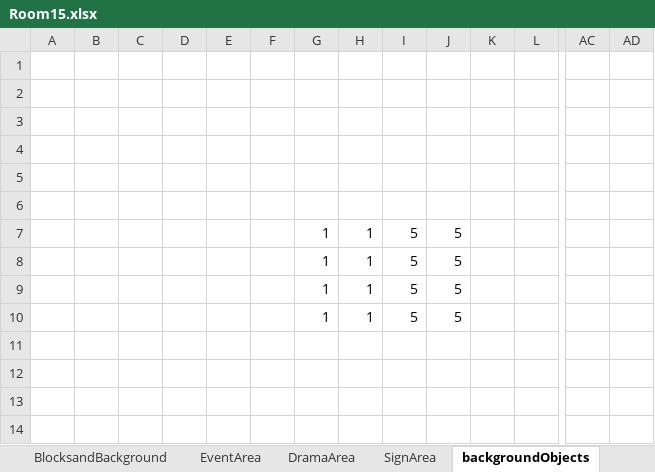
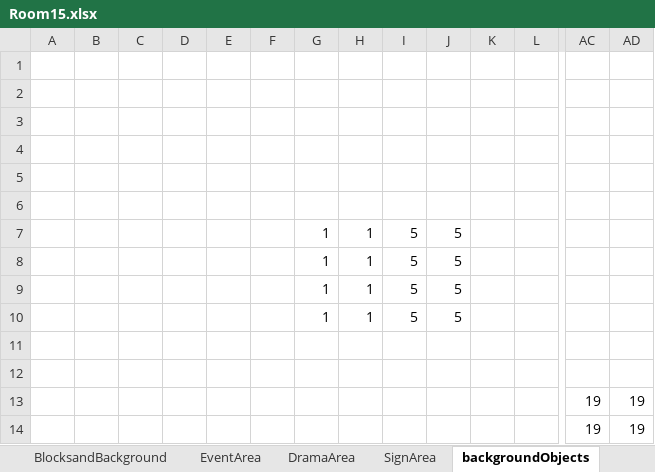
Before and after one commit to Ri-Nai/Portal-2D, an Excel workbook: assets/stages/maps/MapEditor/Room15.xlsx, sheet backgroundObjects, drawn as a sheet; only a part is shown, gaps mark what is left out; values as stored, in another font and other column widths than the file's, no borders; rows hold the shown columns only; the diff names each change by its address in the sheet, - before the commit and + after, or states it on an @@ line.

```diff
--- a/assets/stages/maps/MapEditor/Room15.xlsx (sheet backgroundObjects)
+++ b/assets/stages/maps/MapEditor/Room15.xlsx (sheet backgroundObjects)
+row 11: (empty)
+row 12: (empty)
+row 13:  |  |  |  |  |  |  |  |  |  |  |  | 19 | 19
+row 14:  |  |  |  |  |  |  |  |  |  |  |  | 19 | 19
```
Also changed, not shown: sheet DramaArea, assets/stages/maps/MapEditor/Room11.xlsx, assets/stages/maps/MapEditor/Room17.xlsx, 43 other files.
